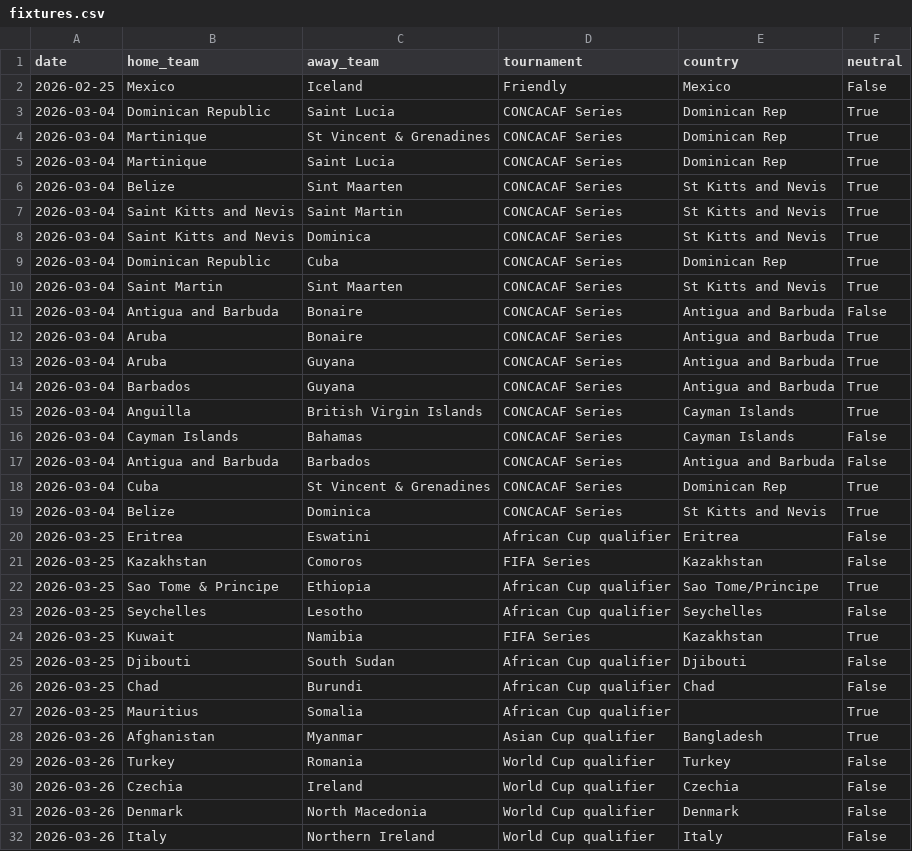
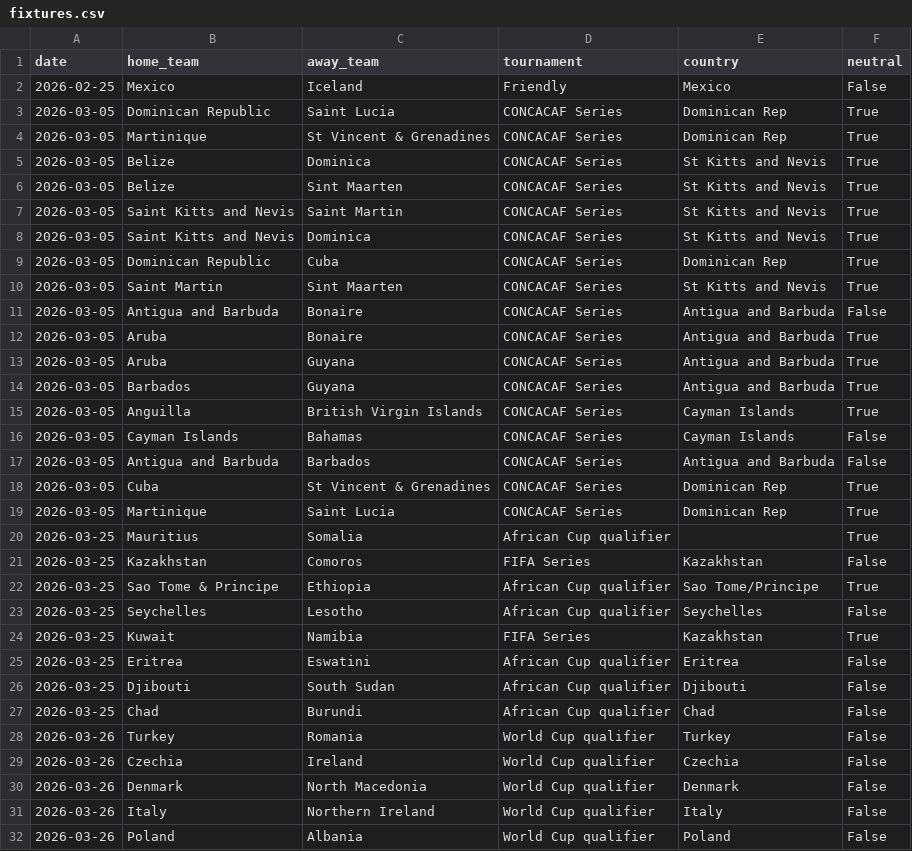
Before and after one commit to 16bravo/MatchOracle, a CSV file: data/source/fixtures.csv, drawn as a sheet; only a part is shown; the shorter side is filled out with more unchanged rows; the diff covers the shown part only.

Commit message:
Update data/source/

```diff
--- a/data/source/fixtures.csv
+++ b/data/source/fixtures.csv
@@ -2,20 +2,20 @@ date,home_team,away_team,tournament,country,neutral
 2026-02-25,Mexico,Iceland,Friendly,Mexico,False
-2026-03-04,Dominican Republic,Saint Lucia,CONCACAF Series,Dominican Rep,True
-2026-03-04,Martinique,St Vincent & Grenadines,CONCACAF Series,Dominican Rep,True
-2026-03-04,Martinique,Saint Lucia,CONCACAF Series,Dominican Rep,True
-2026-03-04,Belize,Sint Maarten,CONCACAF Series,St Kitts and Nevis,True
-2026-03-04,Saint Kitts and Nevis,Saint Martin,CONCACAF Series,St Kitts and Nevis,True
-2026-03-04,Saint Kitts and Nevis,Dominica,CONCACAF Series,St Kitts and Nevis,True
-2026-03-04,Dominican Republic,Cuba,CONCACAF Series,Dominican Rep,True
-2026-03-04,Saint Martin,Sint Maarten,CONCACAF Series,St Kitts and Nevis,True
-2026-03-04,Antigua and Barbuda,Bonaire,CONCACAF Series,Antigua and Barbuda,False
-2026-03-04,Aruba,Bonaire,CONCACAF Series,Antigua and Barbuda,True
-2026-03-04,Aruba,Guyana,CONCACAF Series,Antigua and Barbuda,True
-2026-03-04,Barbados,Guyana,CONCACAF Series,Antigua and Barbuda,True
-2026-03-04,Anguilla,British Virgin Islands,CONCACAF Series,Cayman Islands,True
-2026-03-04,Cayman Islands,Bahamas,CONCACAF Series,Cayman Islands,False
-2026-03-04,Antigua and Barbuda,Barbados,CONCACAF Series,Antigua and Barbuda,False
-2026-03-04,Cuba,St Vincent & Grenadines,CONCACAF Series,Dominican Rep,True
-2026-03-04,Belize,Dominica,CONCACAF Series,St Kitts and Nevis,True
-2026-03-25,Eritrea,Eswatini,African Cup qualifier,Eritrea,False
+2026-03-05,Dominican Republic,Saint Lucia,CONCACAF Series,Dominican Rep,True
+2026-03-05,Martinique,St Vincent & Grenadines,CONCACAF Series,Dominican Rep,True
+2026-03-05,Belize,Dominica,CONCACAF Series,St Kitts and Nevis,True
+2026-03-05,Belize,Sint Maarten,CONCACAF Series,St Kitts and Nevis,True
+2026-03-05,Saint Kitts and Nevis,Saint Martin,CONCACAF Series,St Kitts and Nevis,True
+2026-03-05,Saint Kitts and Nevis,Dominica,CONCACAF Series,St Kitts and Nevis,True
+2026-03-05,Dominican Republic,Cuba,CONCACAF Series,Dominican Rep,True
+2026-03-05,Saint Martin,Sint Maarten,CONCACAF Series,St Kitts and Nevis,True
+2026-03-05,Antigua and Barbuda,Bonaire,CONCACAF Series,Antigua and Barbuda,False
+2026-03-05,Aruba,Bonaire,CONCACAF Series,Antigua and Barbuda,True
+2026-03-05,Aruba,Guyana,CONCACAF Series,Antigua and Barbuda,True
+2026-03-05,Barbados,Guyana,CONCACAF Series,Antigua and Barbuda,True
+2026-03-05,Anguilla,British Virgin Islands,CONCACAF Series,Cayman Islands,True
+2026-03-05,Cayman Islands,Bahamas,CONCACAF Series,Cayman Islands,False
+2026-03-05,Antigua and Barbuda,Barbados,CONCACAF Series,Antigua and Barbuda,False
+2026-03-05,Cuba,St Vincent & Grenadines,CONCACAF Series,Dominican Rep,True
+2026-03-05,Martinique,Saint Lucia,CONCACAF Series,Dominican Rep,True
+2026-03-25,Mauritius,Somalia,African Cup qualifier,,True
 2026-03-25,Kazakhstan,Comoros,FIFA Series,Kazakhstan,False
@@ -24,6 +24,5 @@ date,home_team,away_team,tournament,country,neutral
 2026-03-25,Kuwait,Namibia,FIFA Series,Kazakhstan,True
+2026-03-25,Eritrea,Eswatini,African Cup qualifier,Eritrea,False
 2026-03-25,Djibouti,South Sudan,African Cup qualifier,Djibouti,False
 2026-03-25,Chad,Burundi,African Cup qualifier,Chad,False
-2026-03-25,Mauritius,Somalia,African Cup qualifier,,True
-2026-03-26,Afghanistan,Myanmar,Asian Cup qualifier,Bangladesh,True
 2026-03-26,Turkey,Romania,World Cup qualifier,Turkey,False
```
Also changed, not shown: 3 added rows, 19 moved rows and 5 edited cells elsewhere in this file.
